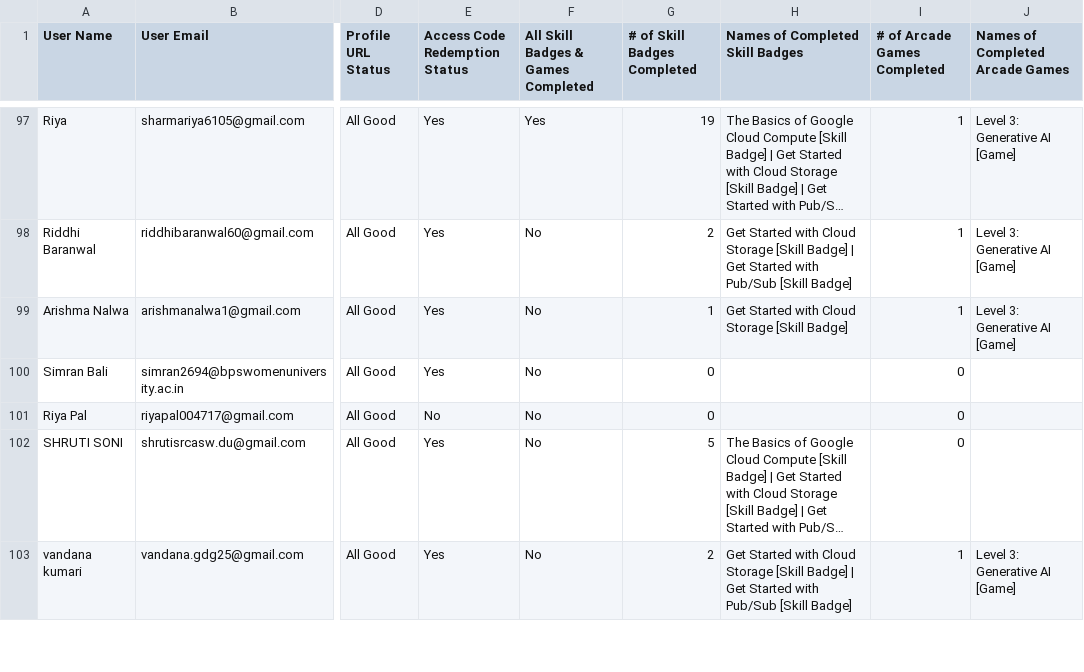
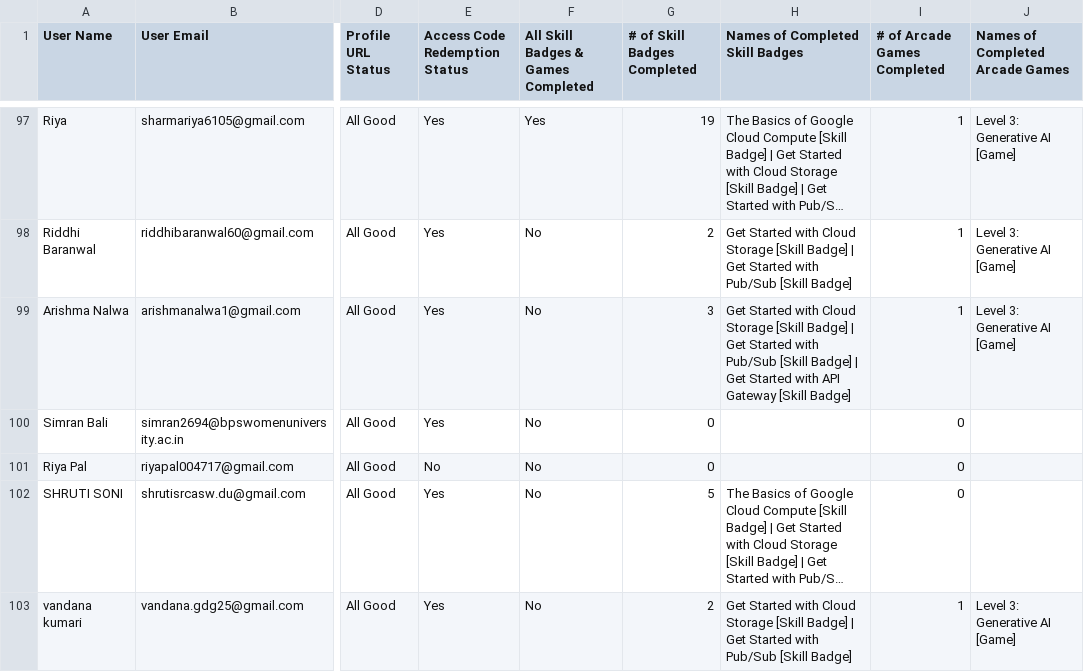
Before and after one commit to ParishiMishra/Cloud-Study-Jams-2025, a CSV file: participants.csv, drawn as a sheet; only a part is shown, gaps mark what is left out; long unchanged cells end in …; the diff covers the shown part only; the diff names each change by its address in the sheet, - before the commit and + after, or states it on an @@ line.

```diff
--- a/participants.csv
+++ b/participants.csv
-G99 (# of Skill Badges Completed): 1
+G99 (# of Skill Badges Completed): 3
-H99 (Names of Completed Skill Badges): …[Skill Badge]
+H99 (Names of Completed Skill Badges): …[Skill Badge] | Get Started with Pub/Sub [Skill Badge] | Get Started with API Gateway [Skill Badge]
```
Also changed, not shown: 41 edited cells elsewhere in this file.
